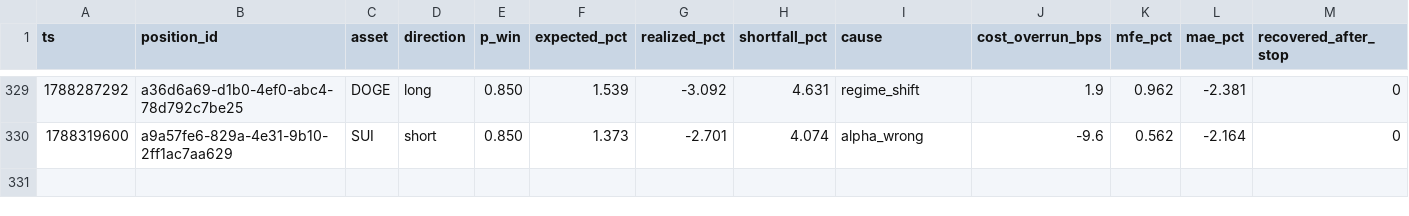
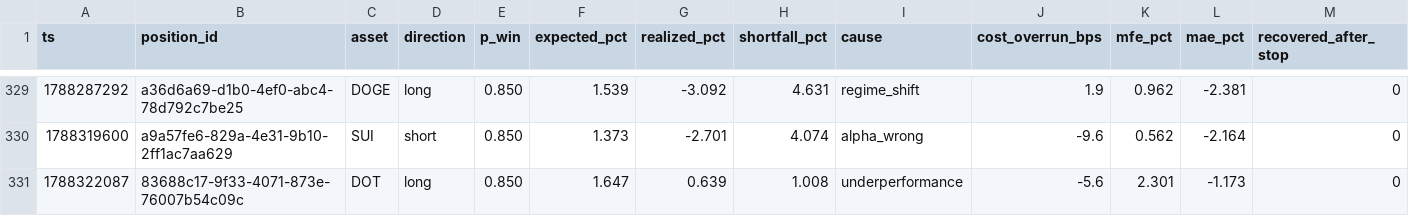
Before and after one commit to jrigoni35-gif/liquiditybot_ab, a CSV file: sessions/pc-live/postmortem_summary.csv, drawn as a sheet; only a part is shown, gaps mark what is left out; rows hold the shown columns only; the diff names each change by its address in the sheet, - before the commit and + after, or states it on an @@ line.

Commit message:
telemetry: sidecar backup @ 04a7fe2f (22613 rows, pc-live)

```diff
--- a/sessions/pc-live/postmortem_summary.csv
+++ b/sessions/pc-live/postmortem_summary.csv
+row 331: 1788322087 | 83688c17-9f33-4071-873e-76007b54c09c | DOT | long | 0.850 | 1.647 | 0.639 | 1.008 | underperformance | -5.6 | 2.301 | -1.173 | 0
```
Also changed, not shown: 7 other files.
